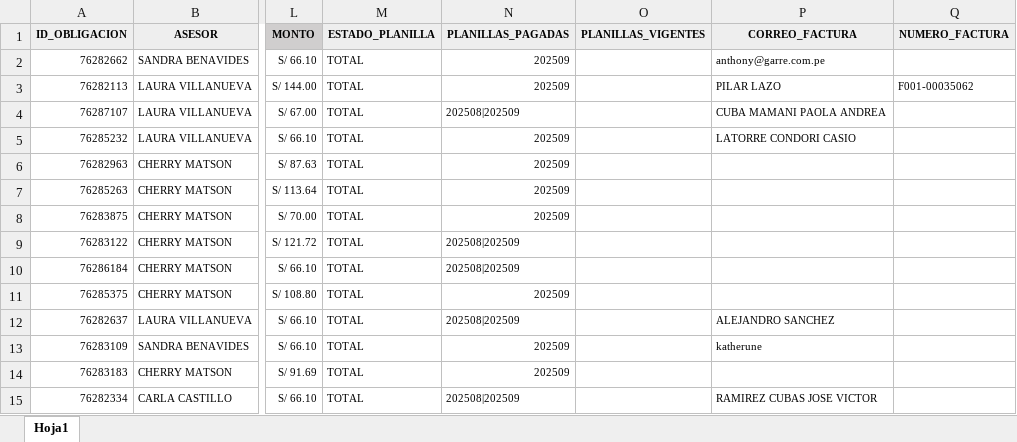
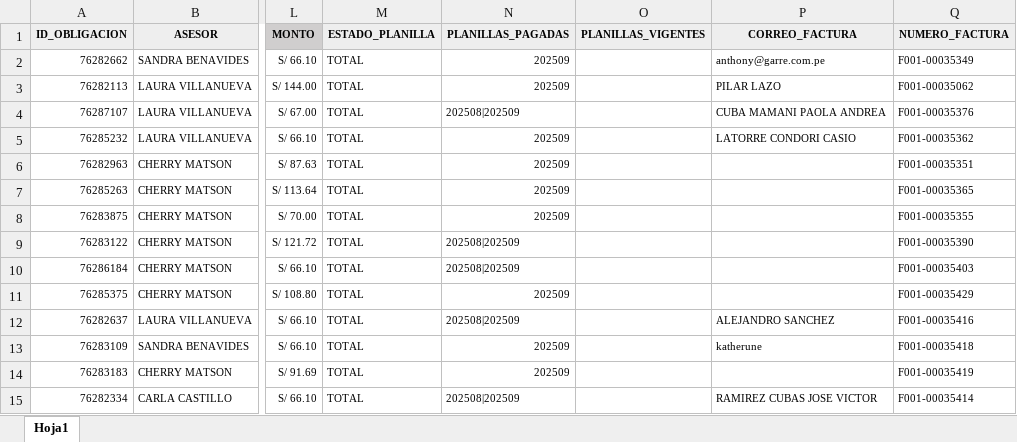
Before and after one commit to isaac24012000-oss/CIERRE-PAGOS-DICIEMBRE, an Excel workbook: CIERRE GASTOS ADMINISTRATIVOS DICIEMBRE 2025.xlsx, sheet Hoja1, drawn as a sheet; only a part is shown, gaps mark what is left out; values as stored, in another font and other column widths than the file's, no borders; the diff covers the shown part only; the diff names each change by its address in the sheet, - before the commit and + after, or states it on an @@ line.

```diff
--- a/CIERRE GASTOS ADMINISTRATIVOS DICIEMBRE 2025.xlsx (sheet Hoja1)
+++ b/CIERRE GASTOS ADMINISTRATIVOS DICIEMBRE 2025.xlsx (sheet Hoja1)
-Q2 (NUMERO_FACTURA): (empty)
+Q2 (NUMERO_FACTURA): F001-00035349
-Q4 (NUMERO_FACTURA): (empty)
+Q4 (NUMERO_FACTURA): F001-00035376
-Q5 (NUMERO_FACTURA): (empty)
+Q5 (NUMERO_FACTURA): F001-00035362
-Q6 (NUMERO_FACTURA): (empty)
+Q6 (NUMERO_FACTURA): F001-00035351
-Q7 (NUMERO_FACTURA): (empty)
+Q7 (NUMERO_FACTURA): F001-00035365
-Q8 (NUMERO_FACTURA): (empty)
+Q8 (NUMERO_FACTURA): F001-00035355
-Q9 (NUMERO_FACTURA): (empty)
+Q9 (NUMERO_FACTURA): F001-00035390
-Q10 (NUMERO_FACTURA): (empty)
+Q10 (NUMERO_FACTURA): F001-00035403
-Q11 (NUMERO_FACTURA): (empty)
+Q11 (NUMERO_FACTURA): F001-00035429
-Q12 (NUMERO_FACTURA): (empty)
+Q12 (NUMERO_FACTURA): F001-00035416
-Q13 (NUMERO_FACTURA): (empty)
+Q13 (NUMERO_FACTURA): F001-00035418
-Q14 (NUMERO_FACTURA): (empty)
+Q14 (NUMERO_FACTURA): F001-00035419
-Q15 (NUMERO_FACTURA): (empty)
+Q15 (NUMERO_FACTURA): F001-00035414
```
Also changed, not shown: 30 added rows, 30 removed rows and 28 edited cells elsewhere in this sheet, formulas that keep their value.
